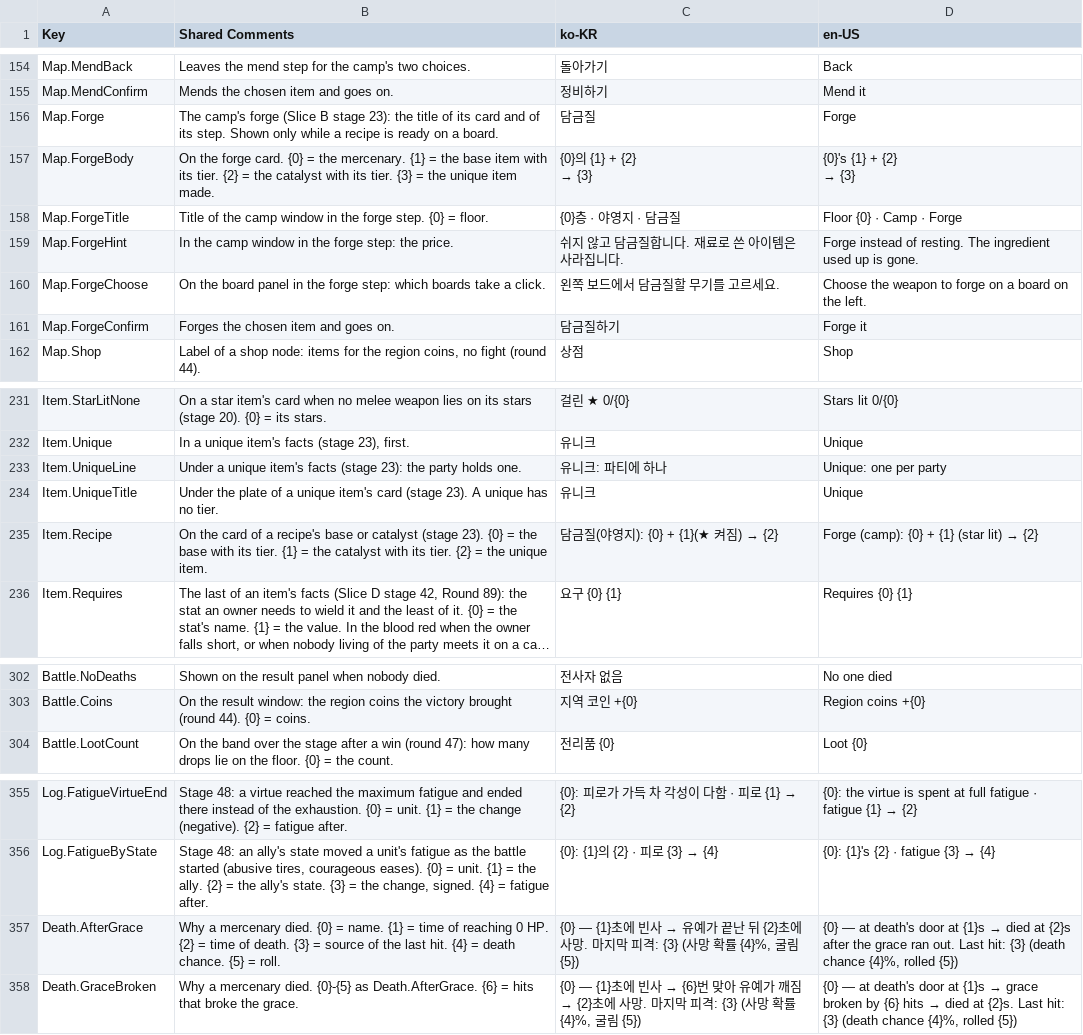
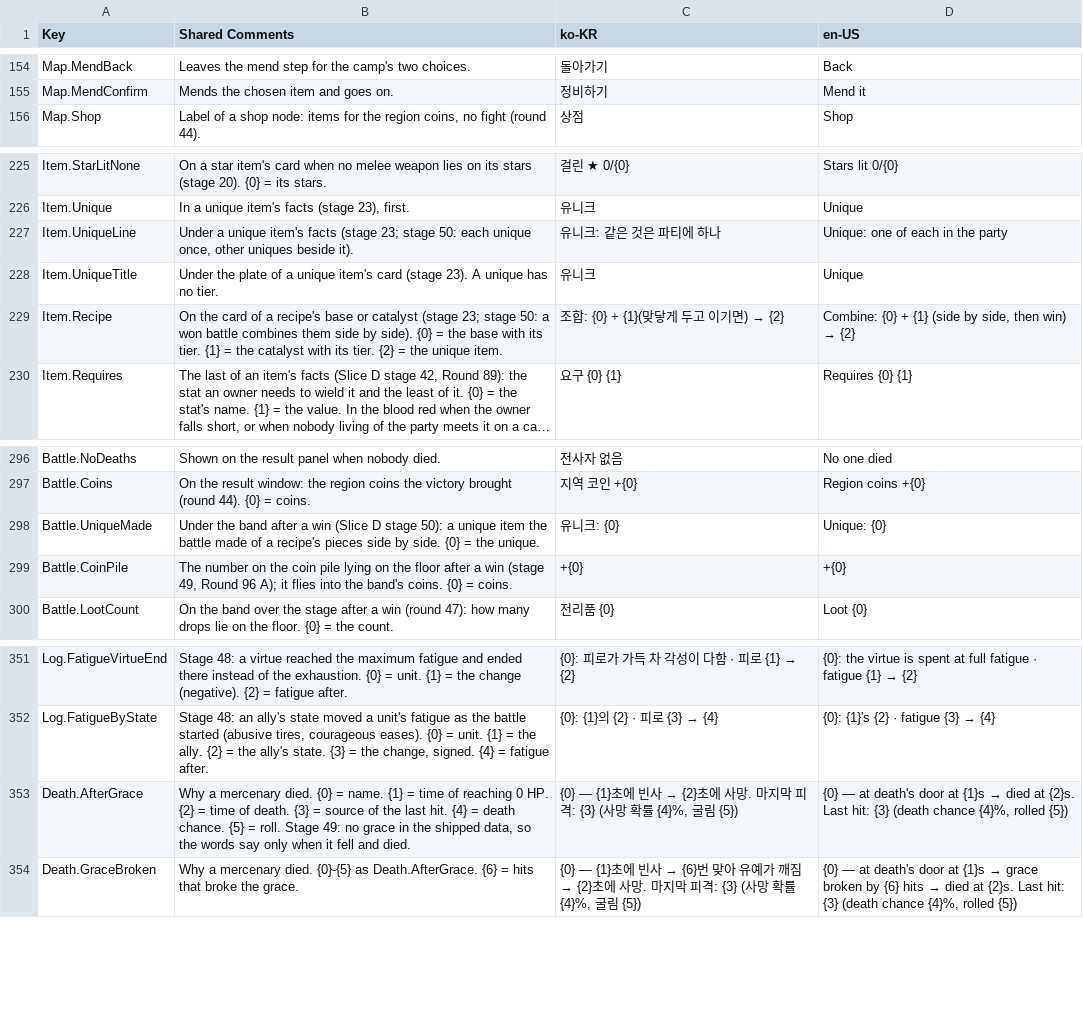
Before and after one commit to merustudy/F1, a CSV file: Assets/@Localization/Source/UI_StaticText.csv, drawn as a sheet; only a part is shown, gaps mark what is left out; long unchanged cells end in …; removed rows and columns are numbered as before the commit, all else as after; ↵ is a line break in a cell; the diff names each change by its address in the sheet, - before the commit and + after, or states it on an @@ line.

```diff
--- a/Assets/@Localization/Source/UI_StaticText.csv
+++ b/Assets/@Localization/Source/UI_StaticText.csv
-row 156: Map.Forge | The camp's forge (Slice B stage 23): the title of its card and of its step. Shown only while a recipe is ready on a board. | 담금질 | Forge
-row 157: Map.ForgeBody | On the forge card. {0} = the mercenary. {1} = the base item with its tier. {2} = the catalyst with its tier. {3} = the unique item made. | {0}의 {1} + {2} ↵ → {3} | {0}'s {1} + {2} ↵ → {3}
-row 158: Map.ForgeTitle | Title of the camp window in the forge step. {0} = floor. | {0}층 · 야영지 · 담금질 | Floor {0} · Camp · Forge
-row 159: Map.ForgeHint | In the camp window in the forge step: the price. | 쉬지 않고 담금질합니다. 재료로 쓴 아이템은 사라집니다. | Forge instead of resting. The ingredient used up is gone.
-row 160: Map.ForgeChoose | On the board panel in the forge step: which boards take a click. | 왼쪽 보드에서 담금질할 무기를 고르세요. | Choose the weapon to forge on a board on the left.
-row 161: Map.ForgeConfirm | Forges the chosen item and goes on. | 담금질하기 | Forge it
-B227 (Shared Comments): …facts (stage 23): the party holds one.
+B227 (Shared Comments): …facts (stage 23; stage 50: each unique once, other uniques beside it).
-C227 (ko-KR): 유니크: 파티에 하나
+C227 (ko-KR): 유니크: 같은 것은 파티에 하나
-D227 (en-US): Unique: one per party
+D227 (en-US): Unique: one of each in the party
-B229 (Shared Comments): …catalyst (stage 23). {0} =…
+B229 (Shared Comments): …catalyst (stage 23; stage 50: a won battle combines them side by side). {0} =…
@@ C229 (ko-KR): 담금질(야영지): {0} + {1}(★ 켜짐) → {2} → 조합: {0} + {1}(맞닿게 두고 이기면) → {2} @@
@@ D229 (en-US): Forge (camp): {0} + {1} (star lit) → {2} → Combine: {0} + {1} (side by side, then win) → {2} @@
+row 298: Battle.UniqueMade | Under the band after a win (Slice D stage 50): a unique item the battle made of a recipe's pieces side by side. {0} = the unique. | 유니크: {0} | Unique: {0}
+row 299: Battle.CoinPile | The number on the coin pile lying on the floor after a win (stage 49, Round 96 A); it flies into the band's coins. {0} = coins. | +{0} | +{0}
-B353 (Shared Comments): …= roll.
+B353 (Shared Comments): …= roll. Stage 49: no grace in the shipped data, so the words say only when it fell and died.
@@ C353 (ko-KR): …빈사 → 유예가 끝난 뒤 {2}초에… → …빈사 → {2}초에… @@
-D353 (en-US): …died at {2}s after the grace ran out. Last hit:…
+D353 (en-US): …died at {2}s. Last hit:…
```
Also changed, not shown: 30 other files.
